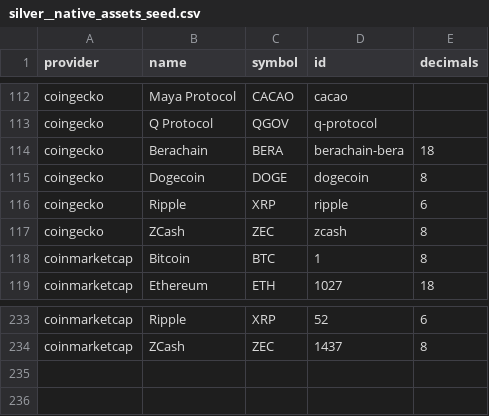
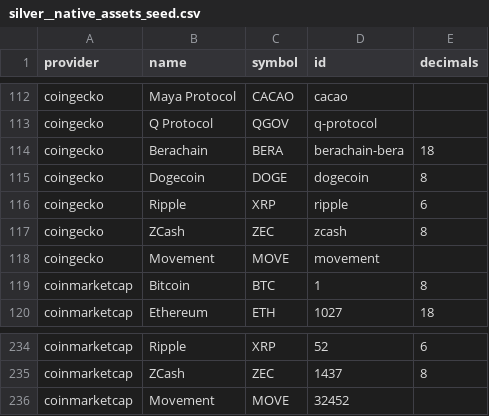
Before and after one commit to FlipsideCrypto/crosschain-models, a CSV file: data/silver__native_assets_seed.csv, drawn as a sheet; only a part is shown, gaps mark what is left out; the diff names each change by its address in the sheet, - before the commit and + after, or states it on an @@ line.

Commit message:
add movement

```diff
--- a/data/silver__native_assets_seed.csv
+++ b/data/silver__native_assets_seed.csv
+row 118: coingecko | Movement | MOVE | movement
+row 236: coinmarketcap | Movement | MOVE | 32452
```
